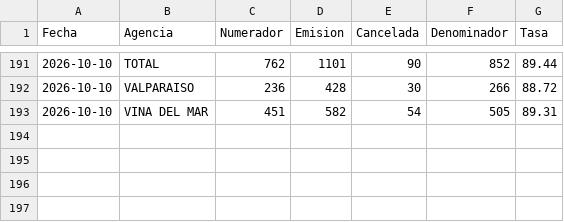
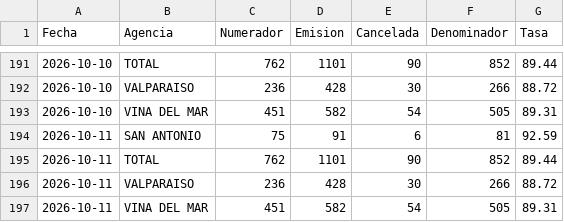
Before and after one commit to portalkpistecnicos/Tasa-Instalacion, a CSV file: data/historico.csv, drawn as a sheet; only a part is shown, gaps mark what is left out; the diff names each change by its address in the sheet, - before the commit and + after, or states it on an @@ line.

Commit message:
Actualiza tasa de instalacion 2026-10-11

```diff
--- a/data/historico.csv
+++ b/data/historico.csv
+row 194: 2026-10-11 | SAN ANTONIO | 75 | 91 | 6 | 81 | 92.59
+row 195: 2026-10-11 | TOTAL | 762 | 1101 | 90 | 852 | 89.44
+row 196: 2026-10-11 | VALPARAISO | 236 | 428 | 30 | 266 | 88.72
+row 197: 2026-10-11 | VINA DEL MAR | 451 | 582 | 54 | 505 | 89.31
```
Also changed, not shown: 1 other file.
